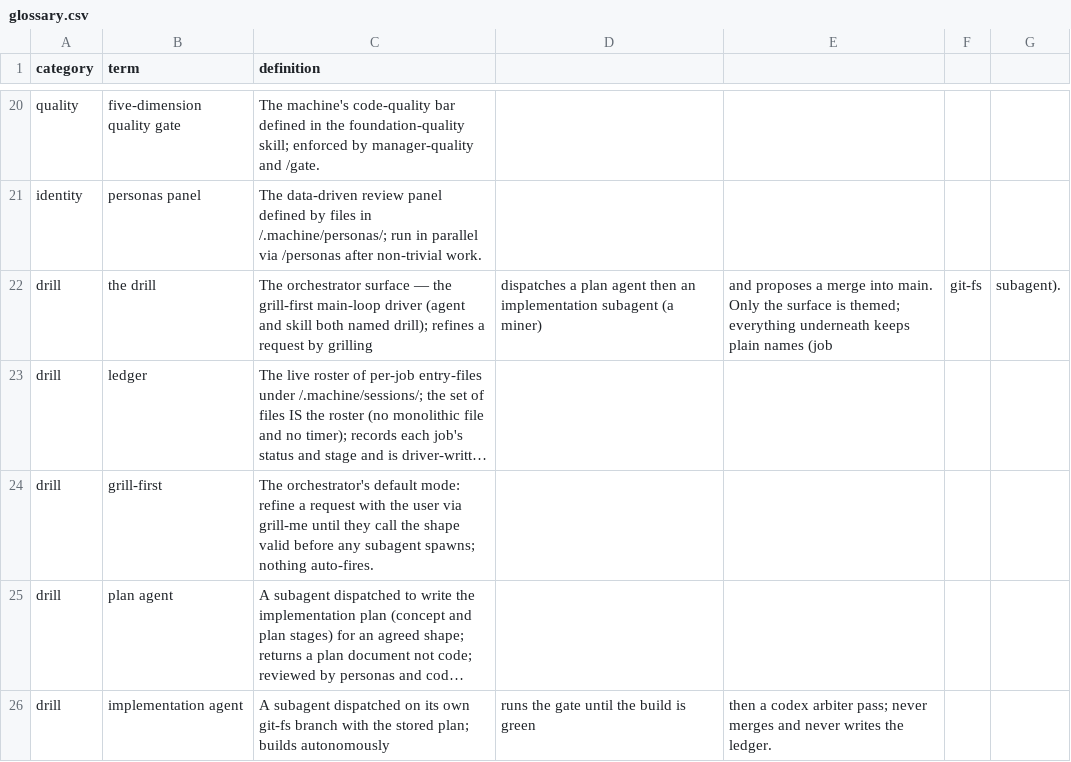
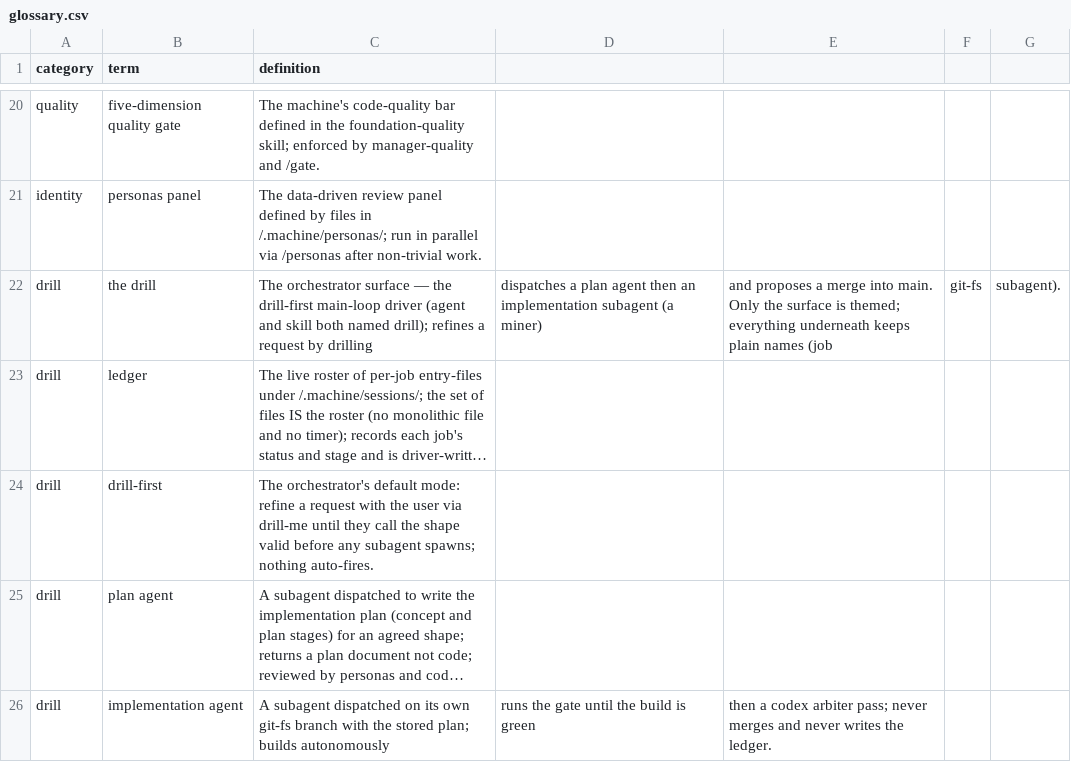
Before and after one commit to yesitsfebreeze/machine, a CSV file: .machine/glossary.csv, drawn as a sheet; only a part is shown, gaps mark what is left out; long unchanged cells end in …; the diff names each change by its address in the sheet, - before the commit and + after, or states it on an @@ line.

```diff
--- a/.machine/glossary.csv
+++ b/.machine/glossary.csv
-C22 (definition): …— the grill-first main-loop driver (agent and skill both named drill); refines a request by grilling
+C22 (definition): …— the drill-first main-loop driver (agent and skill both named drill); refines a request by drilling
-B24 (term): grill-first
+B24 (term): drill-first
-C24 (definition): …user via grill-me until they…
+C24 (definition): …user via drill-me until they…
```
Also changed, not shown: 21 other files.
